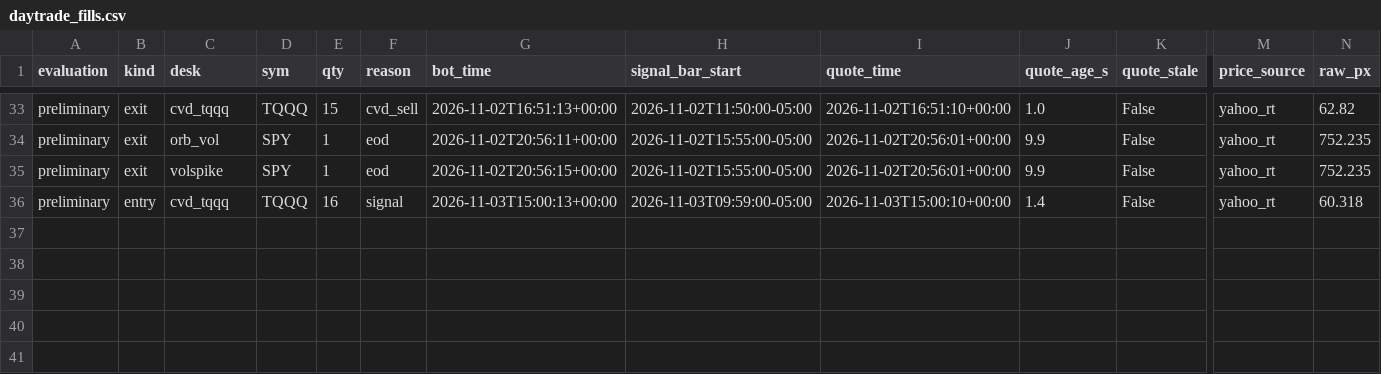
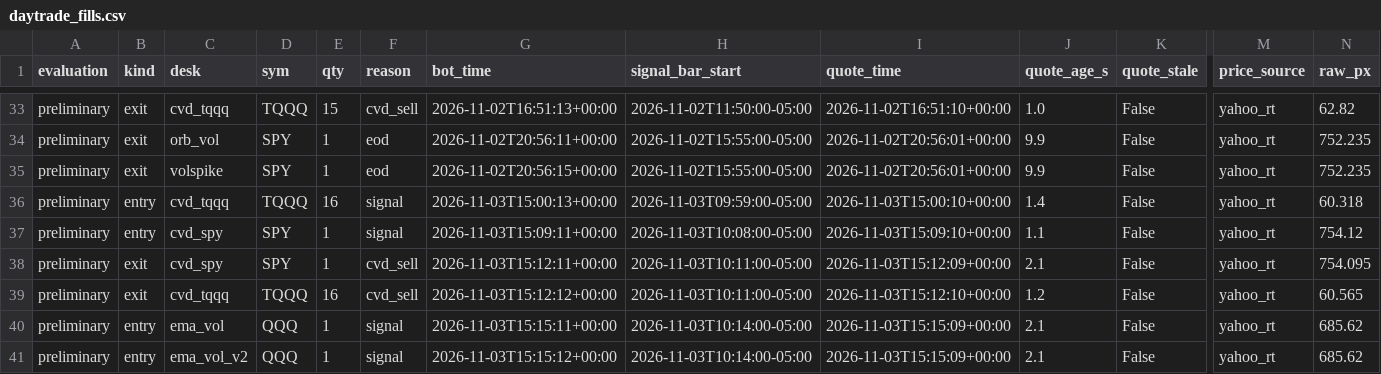
Before and after one commit to vivekgomathinayagam-ux/Trading-lab, a CSV file: ledger/daytrade_fills.csv, drawn as a sheet; only a part is shown, gaps mark what is left out; rows hold the shown columns only; the diff names each change by its address in the sheet, - before the commit and + after, or states it on an @@ line.

Commit message:
snapshot 2026-11-03T10:15-05:00

```diff
--- a/ledger/daytrade_fills.csv
+++ b/ledger/daytrade_fills.csv
+row 37: preliminary | entry | cvd_spy | SPY | 1 | signal | 2026-11-03T15:09:11+00:00 | 2026-11-03T10:08:00-05:00 | 2026-11-03T15:09:10+00:00 | 1.1 | False | yahoo_rt | 754.12
+row 38: preliminary | exit | cvd_spy | SPY | 1 | cvd_sell | 2026-11-03T15:12:11+00:00 | 2026-11-03T10:11:00-05:00 | 2026-11-03T15:12:09+00:00 | 2.1 | False | yahoo_rt | 754.095
+row 39: preliminary | exit | cvd_tqqq | TQQQ | 16 | cvd_sell | 2026-11-03T15:12:12+00:00 | 2026-11-03T10:11:00-05:00 | 2026-11-03T15:12:10+00:00 | 1.2 | False | yahoo_rt | 60.565
+row 40: preliminary | entry | ema_vol | QQQ | 1 | signal | 2026-11-03T15:15:11+00:00 | 2026-11-03T10:14:00-05:00 | 2026-11-03T15:15:09+00:00 | 2.1 | False | yahoo_rt | 685.62
+row 41: preliminary | entry | ema_vol_v2 | QQQ | 1 | signal | 2026-11-03T15:15:12+00:00 | 2026-11-03T10:14:00-05:00 | 2026-11-03T15:15:09+00:00 | 2.1 | False | yahoo_rt | 685.62
```
